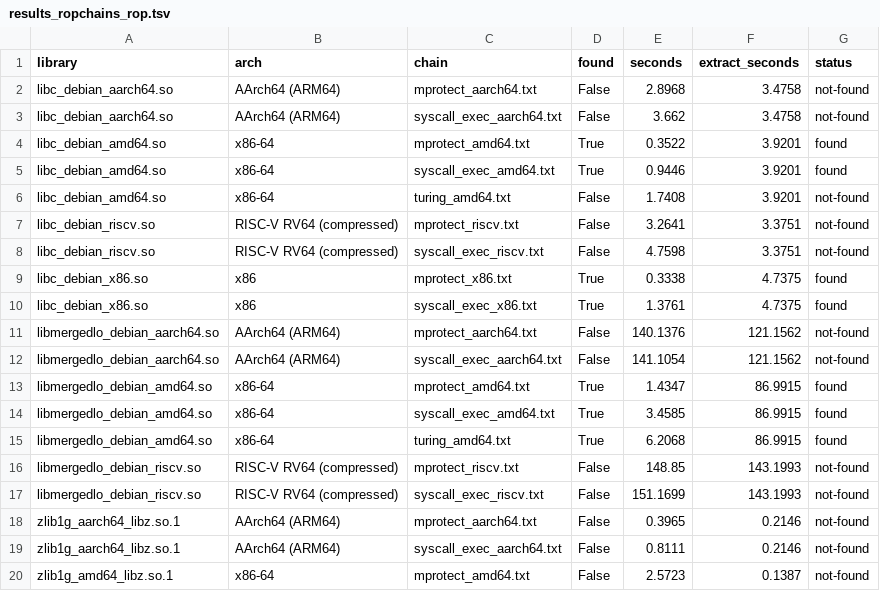
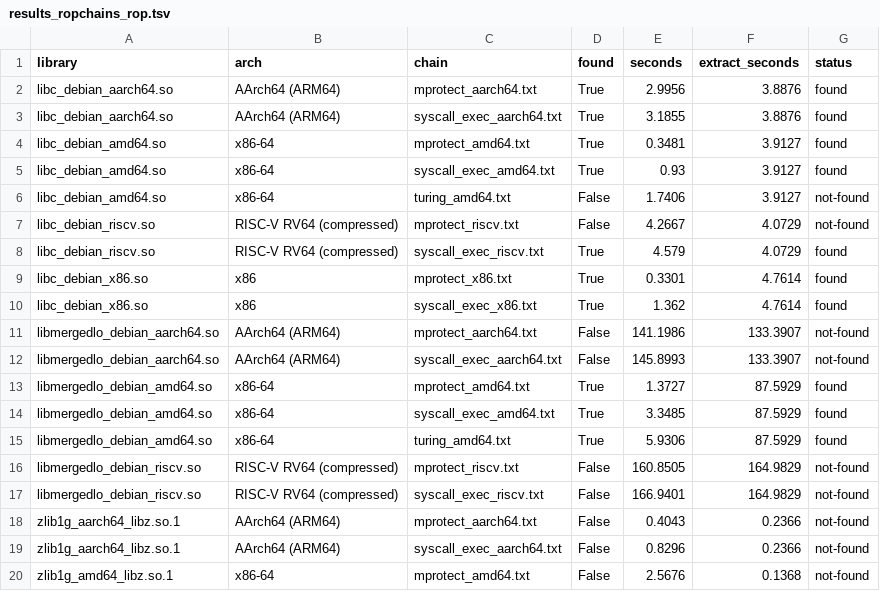
Before and after one commit to jaimea753/rop3-eval, a TSV file: results/ropchains_debian/results_ropchains_rop.tsv, drawn as a sheet; only a part is shown; the diff covers the shown part only.

Commit message:
Added machine specs, caching and updated ropchain results

```diff
--- a/results/ropchains_debian/results_ropchains_rop.tsv
+++ b/results/ropchains_debian/results_ropchains_rop.tsv
@@ -1,20 +1,20 @@
 library	arch	chain	found	seconds	extract_seconds	status
-libc_debian_aarch64.so	AArch64 (ARM64)	mprotect_aarch64.txt	False	2.8968	3.4758	not-found
-libc_debian_aarch64.so	AArch64 (ARM64)	syscall_exec_aarch64.txt	False	3.662	3.4758	not-found
-libc_debian_amd64.so	x86-64	mprotect_amd64.txt	True	0.3522	3.9201	found
-libc_debian_amd64.so	x86-64	syscall_exec_amd64.txt	True	0.9446	3.9201	found
-libc_debian_amd64.so	x86-64	turing_amd64.txt	False	1.7408	3.9201	not-found
-libc_debian_riscv.so	RISC-V RV64 (compressed)	mprotect_riscv.txt	False	3.2641	3.3751	not-found
-libc_debian_riscv.so	RISC-V RV64 (compressed)	syscall_exec_riscv.txt	False	4.7598	3.3751	not-found
-libc_debian_x86.so	x86	mprotect_x86.txt	True	0.3338	4.7375	found
-libc_debian_x86.so	x86	syscall_exec_x86.txt	True	1.3761	4.7375	found
-libmergedlo_debian_aarch64.so	AArch64 (ARM64)	mprotect_aarch64.txt	False	140.1376	121.1562	not-found
-libmergedlo_debian_aarch64.so	AArch64 (ARM64)	syscall_exec_aarch64.txt	False	141.1054	121.1562	not-found
-libmergedlo_debian_amd64.so	x86-64	mprotect_amd64.txt	True	1.4347	86.9915	found
-libmergedlo_debian_amd64.so	x86-64	syscall_exec_amd64.txt	True	3.4585	86.9915	found
-libmergedlo_debian_amd64.so	x86-64	turing_amd64.txt	True	6.2068	86.9915	found
-libmergedlo_debian_riscv.so	RISC-V RV64 (compressed)	mprotect_riscv.txt	False	148.85	143.1993	not-found
-libmergedlo_debian_riscv.so	RISC-V RV64 (compressed)	syscall_exec_riscv.txt	False	151.1699	143.1993	not-found
-zlib1g_aarch64_libz.so.1	AArch64 (ARM64)	mprotect_aarch64.txt	False	0.3965	0.2146	not-found
-zlib1g_aarch64_libz.so.1	AArch64 (ARM64)	syscall_exec_aarch64.txt	False	0.8111	0.2146	not-found
-zlib1g_amd64_libz.so.1	x86-64	mprotect_amd64.txt	False	2.5723	0.1387	not-found
+libc_debian_aarch64.so	AArch64 (ARM64)	mprotect_aarch64.txt	True	2.9956	3.8876	found
+libc_debian_aarch64.so	AArch64 (ARM64)	syscall_exec_aarch64.txt	True	3.1855	3.8876	found
+libc_debian_amd64.so	x86-64	mprotect_amd64.txt	True	0.3481	3.9127	found
+libc_debian_amd64.so	x86-64	syscall_exec_amd64.txt	True	0.93	3.9127	found
+libc_debian_amd64.so	x86-64	turing_amd64.txt	False	1.7406	3.9127	not-found
+libc_debian_riscv.so	RISC-V RV64 (compressed)	mprotect_riscv.txt	False	4.2667	4.0729	not-found
+libc_debian_riscv.so	RISC-V RV64 (compressed)	syscall_exec_riscv.txt	True	4.579	4.0729	found
+libc_debian_x86.so	x86	mprotect_x86.txt	True	0.3301	4.7614	found
+libc_debian_x86.so	x86	syscall_exec_x86.txt	True	1.362	4.7614	found
+libmergedlo_debian_aarch64.so	AArch64 (ARM64)	mprotect_aarch64.txt	False	141.1986	133.3907	not-found
+libmergedlo_debian_aarch64.so	AArch64 (ARM64)	syscall_exec_aarch64.txt	False	145.8993	133.3907	not-found
+libmergedlo_debian_amd64.so	x86-64	mprotect_amd64.txt	True	1.3727	87.5929	found
+libmergedlo_debian_amd64.so	x86-64	syscall_exec_amd64.txt	True	3.3485	87.5929	found
+libmergedlo_debian_amd64.so	x86-64	turing_amd64.txt	True	5.9306	87.5929	found
+libmergedlo_debian_riscv.so	RISC-V RV64 (compressed)	mprotect_riscv.txt	False	160.8505	164.9829	not-found
+libmergedlo_debian_riscv.so	RISC-V RV64 (compressed)	syscall_exec_riscv.txt	False	166.9401	164.9829	not-found
+zlib1g_aarch64_libz.so.1	AArch64 (ARM64)	mprotect_aarch64.txt	False	0.4043	0.2366	not-found
+zlib1g_aarch64_libz.so.1	AArch64 (ARM64)	syscall_exec_aarch64.txt	False	0.8296	0.2366	not-found
+zlib1g_amd64_libz.so.1	x86-64	mprotect_amd64.txt	False	2.5676	0.1368	not-found
```
Also changed, not shown: 12 edited cells elsewhere in this file, 15 other files.
